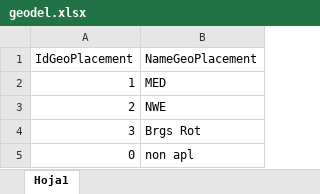
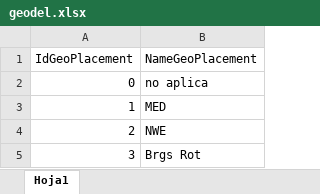
Before and after one commit to miquelcampaner/webcomm, an Excel workbook: auxfiles/geodel.xlsx, sheet Hoja1, drawn as a sheet; values as stored, in another font and other column widths than the file's, no borders; removed rows and columns are numbered as before the commit, all else as after; the diff names each change by its address in the sheet, - before the commit and + after, or states it on an @@ line.

```diff
--- a/auxfiles/geodel.xlsx (sheet Hoja1)
+++ b/auxfiles/geodel.xlsx (sheet Hoja1)
+row 2: 0 | no aplica
-row 5: 0 | non apl
```
Also changed, not shown: auxfiles/delicond.xlsx, auxfiles/observa.xlsx, 9 other files.
